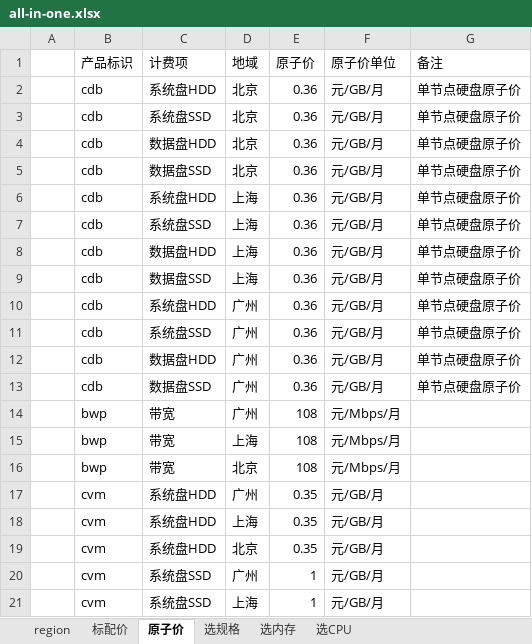
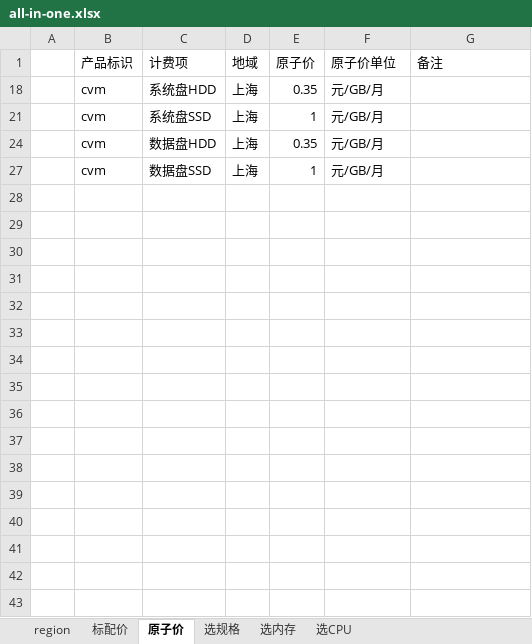
Before and after one commit to chen56/qcloud-price, an Excel workbook: data/all-in-one.xlsx, sheet 原子价, drawn as a sheet; only a part is shown; the shorter side is filled out with more unchanged rows; values as stored, in another font and other column widths than the file's, no borders; charts and pictures and table styles not drawn; the diff covers the shown part only; the diff names each change by its address in the sheet, - before the commit and + after, or states it on an @@ line.

```diff
--- a/data/all-in-one.xlsx (sheet 原子价)
+++ b/data/all-in-one.xlsx (sheet 原子价)
@@ row 2 hidden:  | cdb | 系统盘HDD | 北京 | 0.36 | 元/GB/月 | 单节点硬盘原子价 @@
@@ row 3 hidden:  | cdb | 系统盘SSD | 北京 | 0.36 | 元/GB/月 | 单节点硬盘原子价 @@
@@ row 4 hidden:  | cdb | 数据盘HDD | 北京 | 0.36 | 元/GB/月 | 单节点硬盘原子价 @@
@@ row 5 hidden:  | cdb | 数据盘SSD | 北京 | 0.36 | 元/GB/月 | 单节点硬盘原子价 @@
@@ row 6 hidden:  | cdb | 系统盘HDD | 上海 | 0.36 | 元/GB/月 | 单节点硬盘原子价 @@
@@ row 7 hidden:  | cdb | 系统盘SSD | 上海 | 0.36 | 元/GB/月 | 单节点硬盘原子价 @@
@@ row 8 hidden:  | cdb | 数据盘HDD | 上海 | 0.36 | 元/GB/月 | 单节点硬盘原子价 @@
@@ row 9 hidden:  | cdb | 数据盘SSD | 上海 | 0.36 | 元/GB/月 | 单节点硬盘原子价 @@
@@ row 10 hidden:  | cdb | 系统盘HDD | 广州 | 0.36 | 元/GB/月 | 单节点硬盘原子价 @@
@@ row 11 hidden:  | cdb | 系统盘SSD | 广州 | 0.36 | 元/GB/月 | 单节点硬盘原子价 @@
@@ row 12 hidden:  | cdb | 数据盘HDD | 广州 | 0.36 | 元/GB/月 | 单节点硬盘原子价 @@
@@ row 13 hidden:  | cdb | 数据盘SSD | 广州 | 0.36 | 元/GB/月 | 单节点硬盘原子价 @@
@@ row 14 hidden:  | bwp | 带宽 | 广州 | 108 | 元/Mbps/月 @@
@@ row 15 hidden:  | bwp | 带宽 | 上海 | 108 | 元/Mbps/月 @@
@@ row 16 hidden:  | bwp | 带宽 | 北京 | 108 | 元/Mbps/月 @@
@@ row 17 hidden:  | cvm | 系统盘HDD | 广州 | 0.35 | 元/GB/月 @@
@@ row 19 hidden:  | cvm | 系统盘HDD | 北京 | 0.35 | 元/GB/月 @@
@@ row 20 hidden:  | cvm | 系统盘SSD | 广州 | 1 | 元/GB/月 @@
```
Also changed, not shown: 17 hidden or unhidden rows elsewhere in this sheet, sheet 选内存, sheet 选CPU, sheet 选规格, sheet 标配价, hidden cells, charts or pictures, 1 other file.
